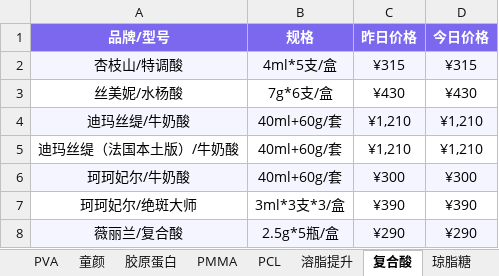
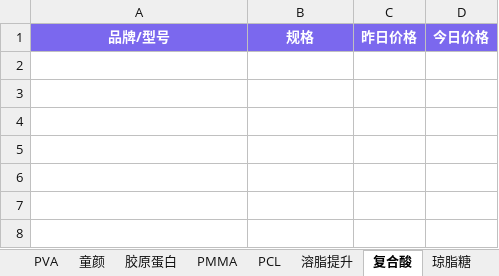
Before and after one commit to l1715993715/yuemei, an Excel workbook: data.xlsx, sheet 复合酸, drawn as a sheet; values as stored, in another font and other column widths than the file's, no borders; the diff names each change by its address in the sheet, - before the commit and + after, or states it on an @@ line.

```diff
--- a/data.xlsx (sheet 复合酸)
+++ b/data.xlsx (sheet 复合酸)
-row 2: 杏枝山/特调酸 | 4ml*5支/盒 | ¥315 | ¥315
-row 3: 丝美妮/水杨酸 | 7g*6支/盒 | ¥430 | ¥430
-row 4: 迪玛丝缇/牛奶酸 | 40ml+60g/套 | ¥1,210 | ¥1,210
-row 5: 迪玛丝缇（法国本土版）/牛奶酸 | 40ml+60g/套 | ¥1,210 | ¥1,210
-row 6: 珂珂妃尔/牛奶酸 | 40ml+60g/套 | ¥300 | ¥300
-row 7: 珂珂妃尔/绝斑大师 | 3ml*3支*3/盒 | ¥390 | ¥390
-row 8: 薇丽兰/复合酸 | 2.5g*5瓶/盒 | ¥290 | ¥290
```
Also changed, not shown: sheet 琼脂糖, sheet PMMA, sheet 删除, sheet PCL, sheet 羟基磷灰石, sheet 溶脂提升.
